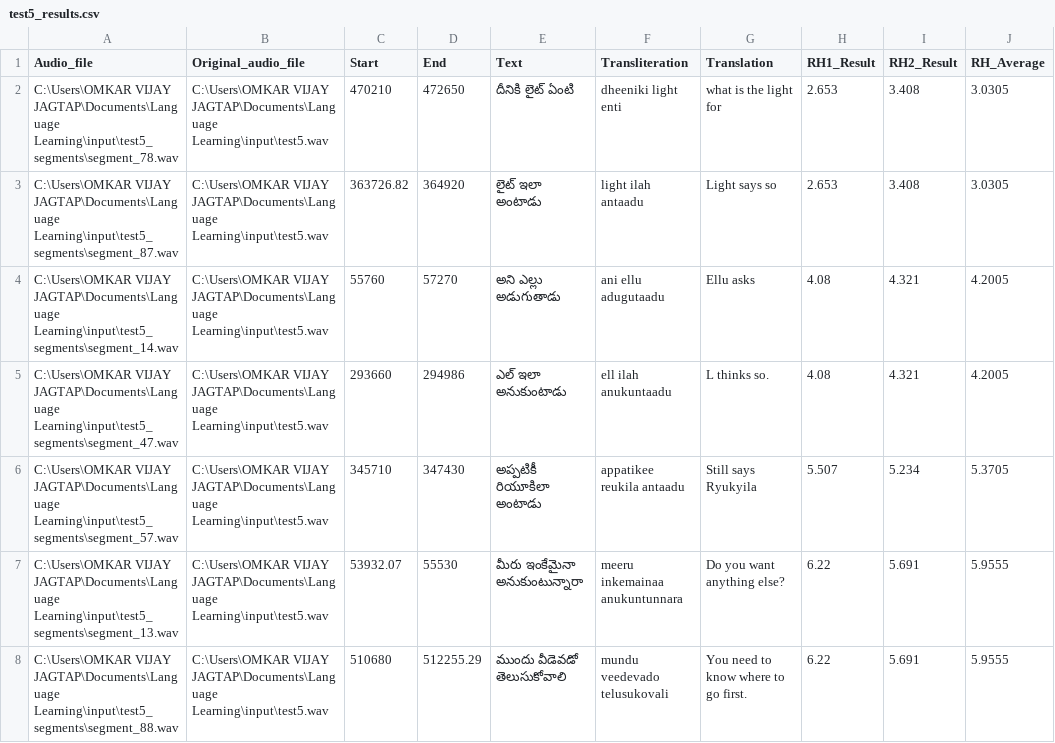
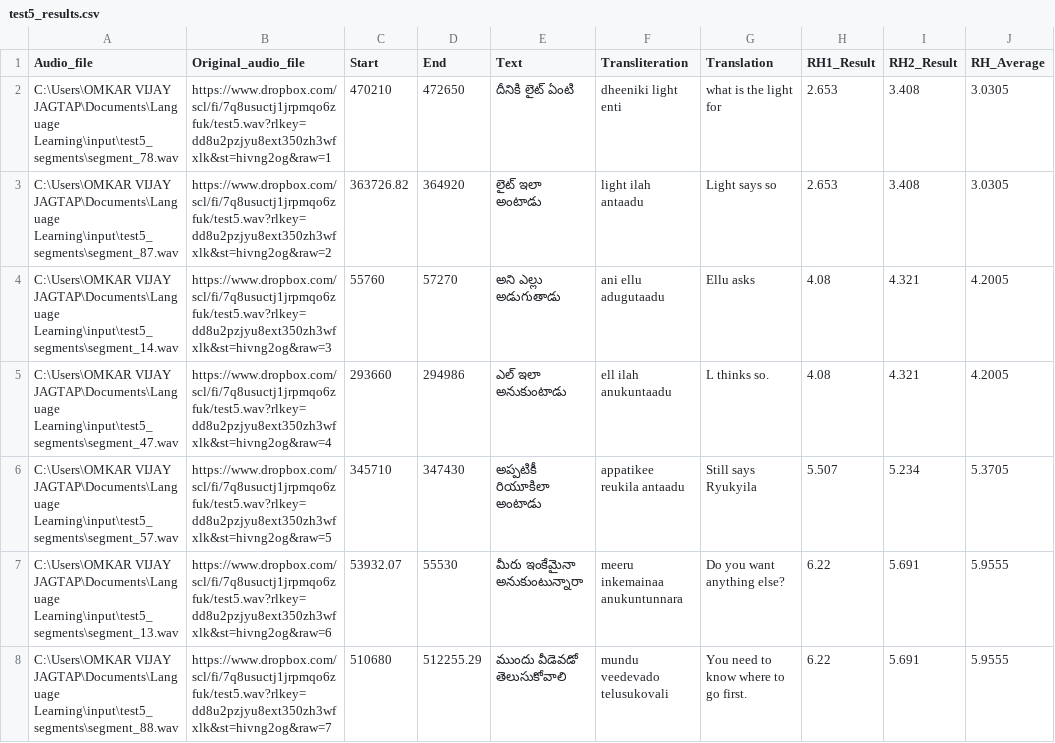
Before and after one commit to tumble-weed/ai-language-learning, a CSV file: output/test5_results.csv, drawn as a sheet; only a part is shown; the diff covers the shown part only; the diff names each change by its address in the sheet, - before the commit and + after, or states it on an @@ line.

Commit message:
Added link based audio loading

```diff
--- a/output/test5_results.csv
+++ b/output/test5_results.csv
-B2 (Original_audio_file): C:\Users\OMKAR VIJAY JAGTAP\Documents\Language Learning\input\test5.wav
+B2 (Original_audio_file): https://www.dropbox.com/scl/fi/7q8usuctj1jrpmqo6zfuk/test5.wav?rlkey=dd8u2pzjyu8ext350zh3wfxlk&st=hivng2og&raw=1
-B3 (Original_audio_file): C:\Users\OMKAR VIJAY JAGTAP\Documents\Language Learning\input\test5.wav
+B3 (Original_audio_file): https://www.dropbox.com/scl/fi/7q8usuctj1jrpmqo6zfuk/test5.wav?rlkey=dd8u2pzjyu8ext350zh3wfxlk&st=hivng2og&raw=2
-B4 (Original_audio_file): C:\Users\OMKAR VIJAY JAGTAP\Documents\Language Learning\input\test5.wav
+B4 (Original_audio_file): https://www.dropbox.com/scl/fi/7q8usuctj1jrpmqo6zfuk/test5.wav?rlkey=dd8u2pzjyu8ext350zh3wfxlk&st=hivng2og&raw=3
-B5 (Original_audio_file): C:\Users\OMKAR VIJAY JAGTAP\Documents\Language Learning\input\test5.wav
+B5 (Original_audio_file): https://www.dropbox.com/scl/fi/7q8usuctj1jrpmqo6zfuk/test5.wav?rlkey=dd8u2pzjyu8ext350zh3wfxlk&st=hivng2og&raw=4
-B6 (Original_audio_file): C:\Users\OMKAR VIJAY JAGTAP\Documents\Language Learning\input\test5.wav
+B6 (Original_audio_file): https://www.dropbox.com/scl/fi/7q8usuctj1jrpmqo6zfuk/test5.wav?rlkey=dd8u2pzjyu8ext350zh3wfxlk&st=hivng2og&raw=5
-B7 (Original_audio_file): C:\Users\OMKAR VIJAY JAGTAP\Documents\Language Learning\input\test5.wav
+B7 (Original_audio_file): https://www.dropbox.com/scl/fi/7q8usuctj1jrpmqo6zfuk/test5.wav?rlkey=dd8u2pzjyu8ext350zh3wfxlk&st=hivng2og&raw=6
-B8 (Original_audio_file): C:\Users\OMKAR VIJAY JAGTAP\Documents\Language Learning\input\test5.wav
+B8 (Original_audio_file): https://www.dropbox.com/scl/fi/7q8usuctj1jrpmqo6zfuk/test5.wav?rlkey=dd8u2pzjyu8ext350zh3wfxlk&st=hivng2og&raw=7
```
Also changed, not shown: 101 edited cells elsewhere in this file, 6 other files.
